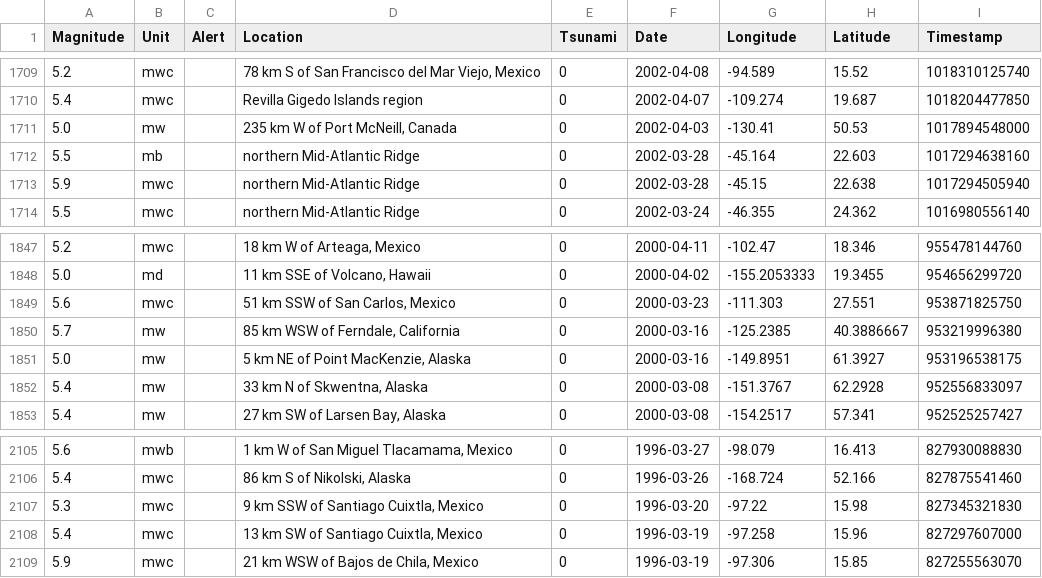
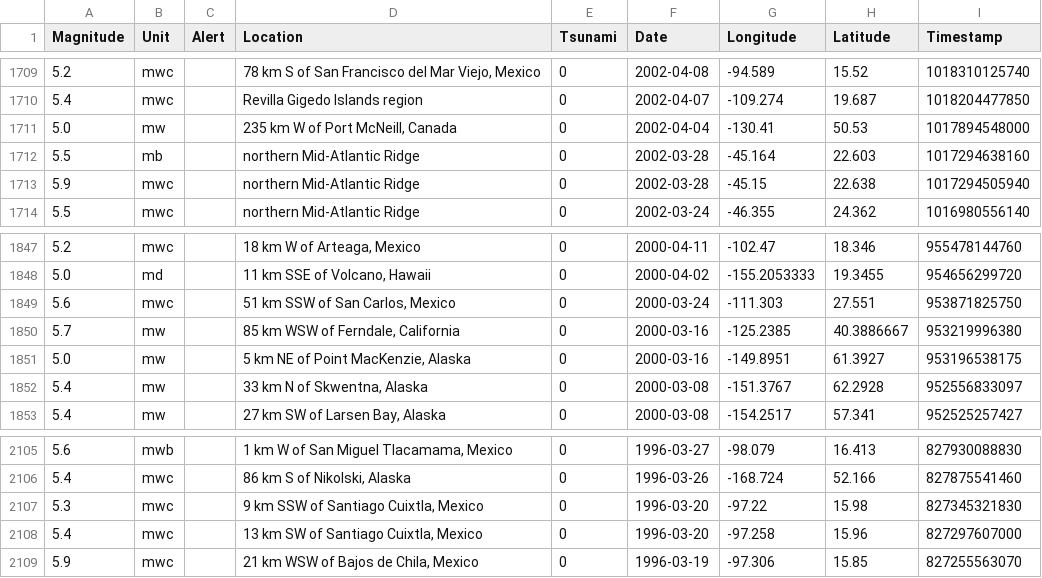
Before and after one commit to kyleshim/Earthquake-Analysis, a CSV file: na_quakes.csv, drawn as a sheet; only a part is shown, gaps mark what is left out.

```diff
--- a/na_quakes.csv
+++ b/na_quakes.csv
@@ -1710,3 +1710,3 @@ Magnitude,Unit,Alert,Location,Tsunami,Date,Longitude,Latitude,Timestamp
 5.4,mwc,,Revilla Gigedo Islands region,0,2002-04-07,-109.274,19.687,1018204477850
-5.0,mw,,"235 km W of Port McNeill, Canada",0,2002-04-03,-130.41,50.53,1017894548000
+5.0,mw,,"235 km W of Port McNeill, Canada",0,2002-04-04,-130.41,50.53,1017894548000
 5.5,mb,,northern Mid-Atlantic Ridge,0,2002-03-28,-45.164,22.603,1017294638160
@@ -1848,3 +1848,3 @@ Magnitude,Unit,Alert,Location,Tsunami,Date,Longitude,Latitude,Timestamp
 5.0,md,,"11 km SSE of Volcano, Hawaii",0,2000-04-02,-155.2053333,19.3455,954656299720
-5.6,mwc,,"51 km SSW of San Carlos, Mexico",0,2000-03-23,-111.303,27.551,953871825750
+5.6,mwc,,"51 km SSW of San Carlos, Mexico",0,2000-03-24,-111.303,27.551,953871825750
 5.7,mw,,"85 km WSW of Ferndale, California",0,2000-03-16,-125.2385,40.3886667,953219996380
@@ -2107,3 +2107,3 @@ Magnitude,Unit,Alert,Location,Tsunami,Date,Longitude,Latitude,Timestamp
 5.3,mwc,,"9 km SSW of Santiago Cuixtla, Mexico",0,1996-03-20,-97.22,15.98,827345321830
-5.4,mwc,,"13 km SW of Santiago Cuixtla, Mexico",0,1996-03-19,-97.258,15.96,827297607000
+5.4,mwc,,"13 km SW of Santiago Cuixtla, Mexico",0,1996-03-20,-97.258,15.96,827297607000
 5.9,mwc,,"21 km WSW of Bajos de Chila, Mexico",0,1996-03-19,-97.306,15.85,827255563070
```
Also changed, not shown: ocean_quakes.csv, sa_quakes.csv, 1 other file.
